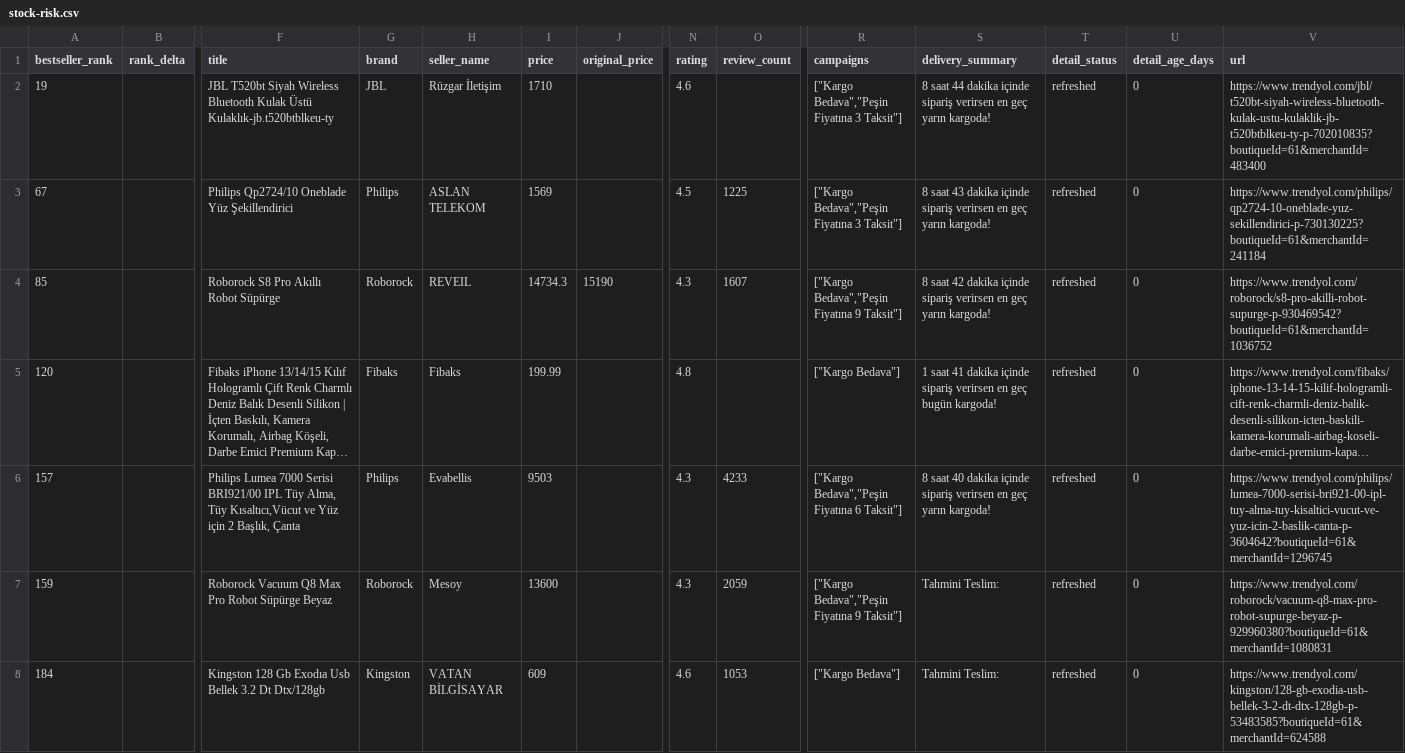
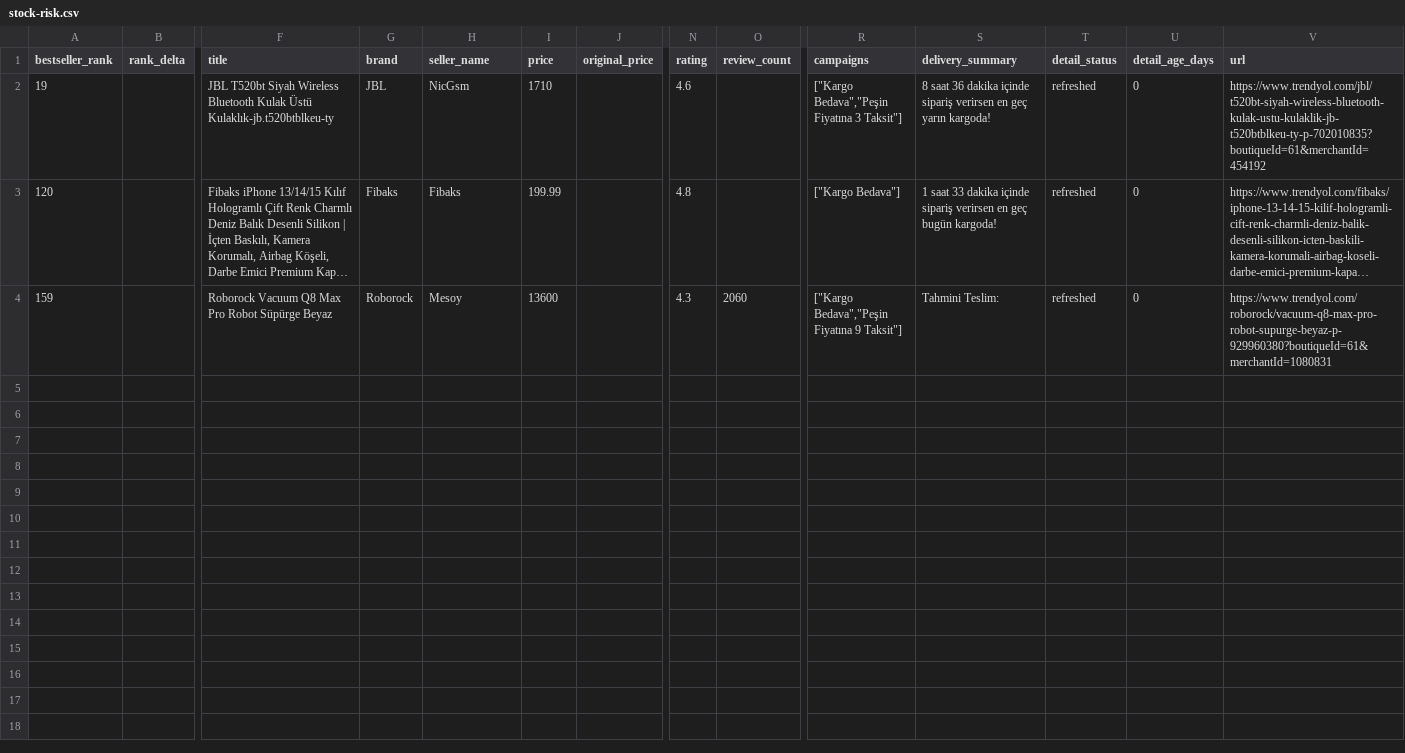
Before and after one commit to caner8047-coder/Trendyol, a CSV file: categories/elektronik/lists/2026-08-17/stock-risk.csv, drawn as a sheet; only a part is shown, gaps mark what is left out; long unchanged cells end in …; removed rows and columns are numbered as before the commit, all else as after; rows hold the shown columns only; the diff names each change by its address in the sheet, - before the commit and + after, or states it on an @@ line.

Commit message:
data: Trendyol elektronik günlük raporu 2026-08-17

```diff
--- a/categories/elektronik/lists/2026-08-17/stock-risk.csv
+++ b/categories/elektronik/lists/2026-08-17/stock-risk.csv
-H2 (seller_name): Rüzgar İletişim
+H2 (seller_name): NicGsm
-S2 (delivery_summary): 8 saat 44 dakika içinde…
+S2 (delivery_summary): 8 saat 36 dakika içinde…
-V2 (url): https://www.trendyol.com/jbl/t520bt-siyah-wireless-bluetooth-kulak-ustu-kulaklik-jb-t520btblkeu-ty-p-702010835?boutiqueId=61&merchantId=483400
+V2 (url): https://www.trendyol.com/jbl/t520bt-siyah-wireless-bluetooth-kulak-ustu-kulaklik-jb-t520btblkeu-ty-p-702010835?boutiqueId=61&merchantId=454192
-row 3: 67 |  | Philips Qp2724/10 Oneblade Yüz Şekillendirici | Philips | ASLAN TELEKOM | 1569 |  | 4.5 | 1225 | ["Kargo Bedava","Peşin Fiyatına 3 Taksit"] | 8 saat 43 dakika içinde sipariş verirsen en geç yarın kargoda! | refreshed | 0 | https://www.trendyol.com/philips/qp2724-10-oneblade-yuz-sekillendirici-p-730130225?boutiqueId=61&merchantId=241184
-row 4: 85 |  | Roborock S8 Pro Akıllı Robot Süpürge | Roborock | REVEIL | 14734.3 | 15190 | 4.3 | 1607 | ["Kargo Bedava","Peşin Fiyatına 9 Taksit"] | 8 saat 42 dakika içinde sipariş verirsen en geç yarın kargoda! | refreshed | 0 | https://www.trendyol.com/roborock/s8-pro-akilli-robot-supurge-p-930469542?boutiqueId=61&merchantId=1036752
-S3 (delivery_summary): 1 saat 41 dakika içinde…
+S3 (delivery_summary): 1 saat 33 dakika içinde…
-row 6: 157 |  | Philips Lumea 7000 Serisi BRI921/00 IPL Tüy Alma, Tüy Kısaltıcı,Vücut ve Yüz için 2 Başlık, Çanta | Philips | Evabellis | 9503 |  | 4.3 | 4233 | ["Kargo Bedava","Peşin Fiyatına 6 Taksit"] | 8 saat 40 dakika içinde sipariş verirsen en geç yarın kargoda! | refreshed | 0 | https://www.trendyol.com/philips/lumea-7000-serisi-bri921-00-ipl-tuy-alma-tuy-kisaltici-vucut-ve-yuz-icin-2-baslik-canta-p-3604642?boutiqueId=61&merchantId=1296745
-O4 (review_count): 2059
+O4 (review_count): 2060
-row 8: 184 |  | Kingston 128 Gb Exodıa Usb Bellek 3.2 Dt Dtx/128gb | Kingston | VATAN BİLGİSAYAR | 609 |  | 4.6 | 1053 | ["Kargo Bedava"] | Tahmini Teslim: | refreshed | 0 | https://www.trendyol.com/kingston/128-gb-exodia-usb-bellek-3-2-dt-dtx-128gb-p-53483585?boutiqueId=61&merchantId=624588
```
Also changed, not shown: categories/elektronik/data/history.csv, categories/elektronik/data/latest.csv, 14 other files.
